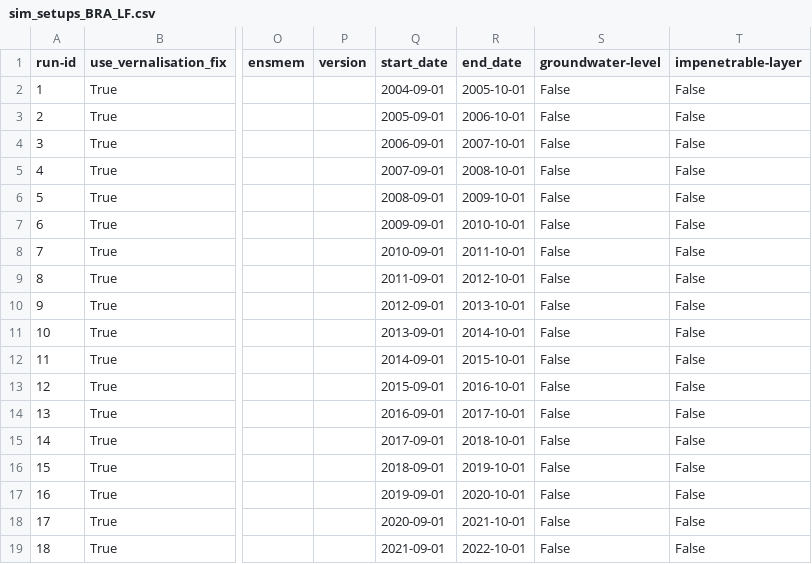
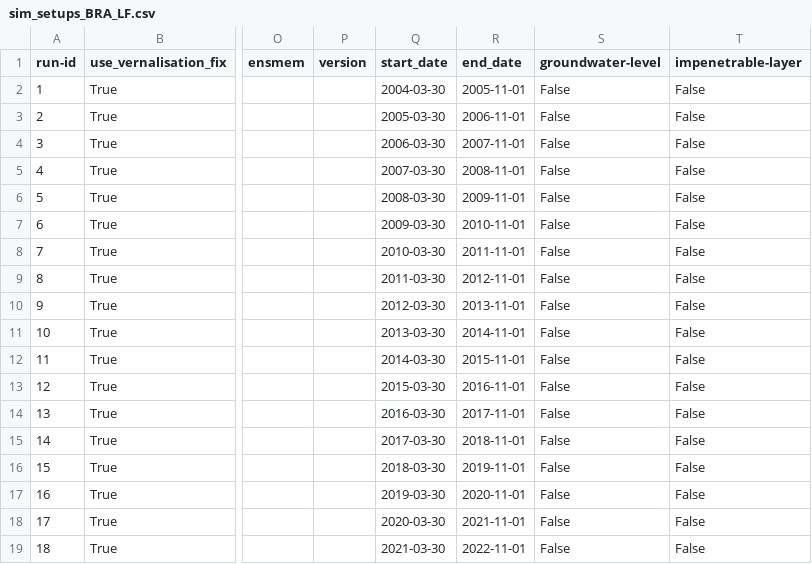
Before and after one commit to zalf-rpm/switch, a CSV file: sim_setups_BRA_LF.csv, drawn as a sheet; only a part is shown, gaps mark what is left out; the diff names each change by its address in the sheet, - before the commit and + after, or states it on an @@ line.

Commit message:
date modified for SM

```diff
--- a/sim_setups_BRA_LF.csv
+++ b/sim_setups_BRA_LF.csv
-Q2 (start_date): 2004-09-01
+Q2 (start_date): 2004-03-30
-R2 (end_date): 2005-10-01
+R2 (end_date): 2005-11-01
-Q3 (start_date): 2005-09-01
+Q3 (start_date): 2005-03-30
-R3 (end_date): 2006-10-01
+R3 (end_date): 2006-11-01
-Q4 (start_date): 2006-09-01
+Q4 (start_date): 2006-03-30
-R4 (end_date): 2007-10-01
+R4 (end_date): 2007-11-01
-Q5 (start_date): 2007-09-01
+Q5 (start_date): 2007-03-30
-R5 (end_date): 2008-10-01
+R5 (end_date): 2008-11-01
-Q6 (start_date): 2008-09-01
+Q6 (start_date): 2008-03-30
-R6 (end_date): 2009-10-01
+R6 (end_date): 2009-11-01
-Q7 (start_date): 2009-09-01
+Q7 (start_date): 2009-03-30
-R7 (end_date): 2010-10-01
+R7 (end_date): 2010-11-01
-Q8 (start_date): 2010-09-01
+Q8 (start_date): 2010-03-30
-R8 (end_date): 2011-10-01
+R8 (end_date): 2011-11-01
-Q9 (start_date): 2011-09-01
+Q9 (start_date): 2011-03-30
-R9 (end_date): 2012-10-01
+R9 (end_date): 2012-11-01
-Q10 (start_date): 2012-09-01
+Q10 (start_date): 2012-03-30
-R10 (end_date): 2013-10-01
+R10 (end_date): 2013-11-01
-Q11 (start_date): 2013-09-01
+Q11 (start_date): 2013-03-30
-R11 (end_date): 2014-10-01
+R11 (end_date): 2014-11-01
-Q12 (start_date): 2014-09-01
+Q12 (start_date): 2014-03-30
-R12 (end_date): 2015-10-01
+R12 (end_date): 2015-11-01
-Q13 (start_date): 2015-09-01
+Q13 (start_date): 2015-03-30
-R13 (end_date): 2016-10-01
+R13 (end_date): 2016-11-01
-Q14 (start_date): 2016-09-01
+Q14 (start_date): 2016-03-30
-R14 (end_date): 2017-10-01
+R14 (end_date): 2017-11-01
-Q15 (start_date): 2017-09-01
+Q15 (start_date): 2017-03-30
-R15 (end_date): 2018-10-01
+R15 (end_date): 2018-11-01
-Q16 (start_date): 2018-09-01
+Q16 (start_date): 2018-03-30
-R16 (end_date): 2019-10-01
+R16 (end_date): 2019-11-01
-Q17 (start_date): 2019-09-01
+Q17 (start_date): 2019-03-30
-R17 (end_date): 2020-10-01
+R17 (end_date): 2020-11-01
-Q18 (start_date): 2020-09-01
+Q18 (start_date): 2020-03-30
-R18 (end_date): 2021-10-01
+R18 (end_date): 2021-11-01
-Q19 (start_date): 2021-09-01
+Q19 (start_date): 2021-03-30
-R19 (end_date): 2022-10-01
+R19 (end_date): 2022-11-01
```
